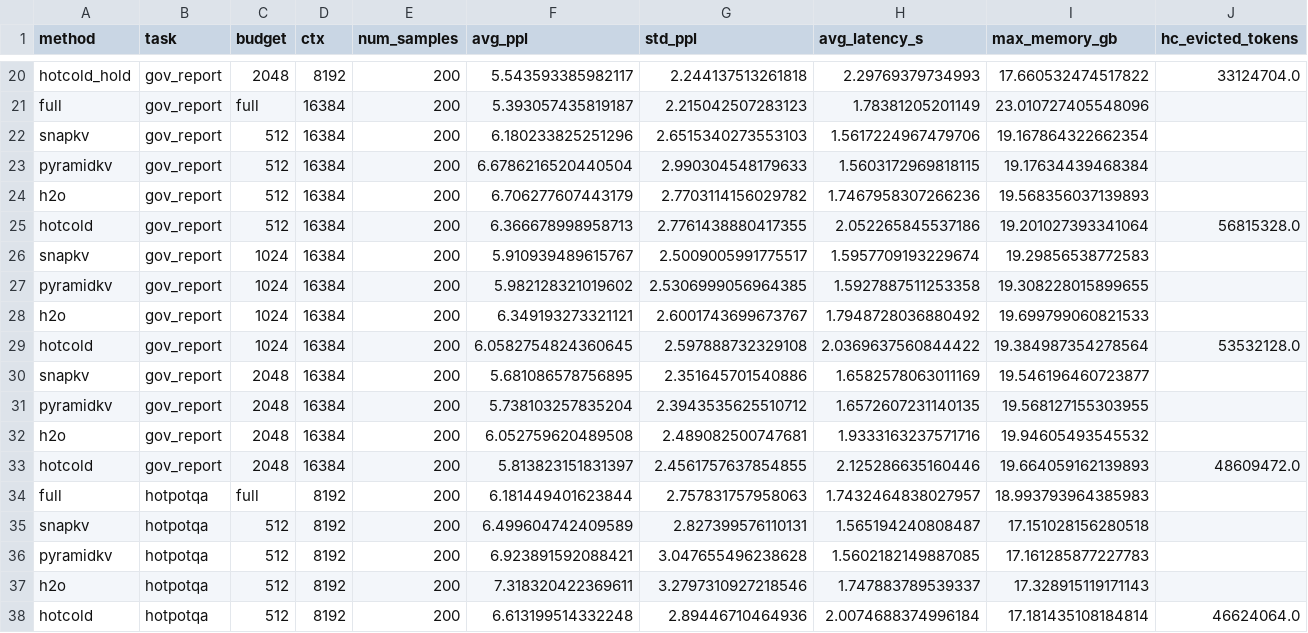
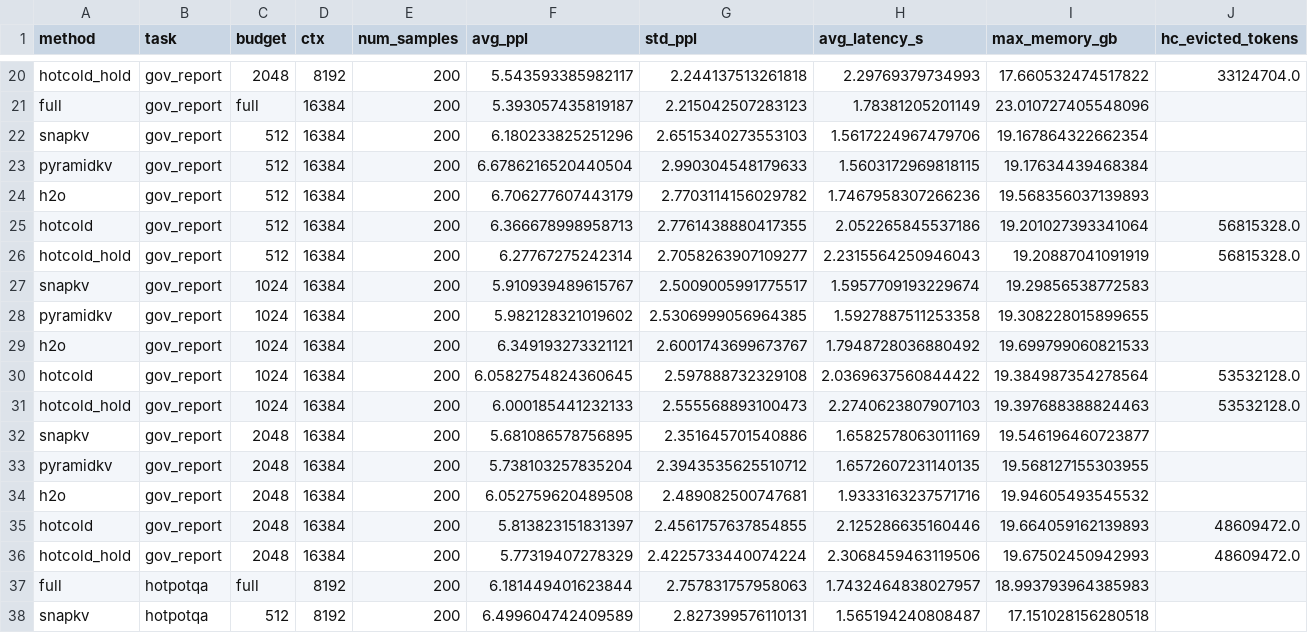
Before and after one commit to tarun931/hotcold-kv-cache, a CSV file: results/combined.csv, drawn as a sheet; only a part is shown, gaps mark what is left out; the shorter side is filled out with more unchanged rows; rows hold the shown columns only; the diff names each change by its address in the sheet, - before the commit and + after, or states it on an @@ line.

Commit message:
Add held retrieval at 16k and a Needle-in-a-Haystack harness
gov_report at 16k now has hot/cold held rows at all three budgets. Holding
helps by a similar margin as at 8k (-1.40%, -0.96%, -0.70%), but the ordering
against PyramidKV changes: at 8k held hot/cold beat it at every budget on this
dataset, at 16k only at budget 512. PyramidKV allocates its budget per layer
while ours is flat, and that appears to scale better with context length.

benchmarks/run_needle.py hides a random 7-digit code at a known depth in a
filler document built from LongBench contexts, asks for it back, and scores an
exact substring match, so no judge model and no instruction tuning are needed.
It sweeps context length against needle depth and runs two hot/cold variants
over the same grid - evict-only and held retrieval - because a single-variant
grid would only show that compression does not break retrieval, not what the
cold tier wins back.

scripts/plot_needle.py renders that grid as a heatmap panel per variant and
reports how many needles retrieval won back or lost.

```diff
--- a/results/combined.csv
+++ b/results/combined.csv
+row 26: hotcold_hold | gov_report | 512 | 16384 | 200 | 6.27767275242314 | 2.7058263907109277 | 2.2315564250946043 | 19.20887041091919 | 56815328.0
+row 31: hotcold_hold | gov_report | 1024 | 16384 | 200 | 6.000185441232133 | 2.555568893100473 | 2.2740623807907103 | 19.397688388824463 | 53532128.0
+row 36: hotcold_hold | gov_report | 2048 | 16384 | 200 | 5.77319407278329 | 2.4225733440074224 | 2.3068459463119506 | 19.67502450942993 | 48609472.0
```
Also changed, not shown: 7 other files.
